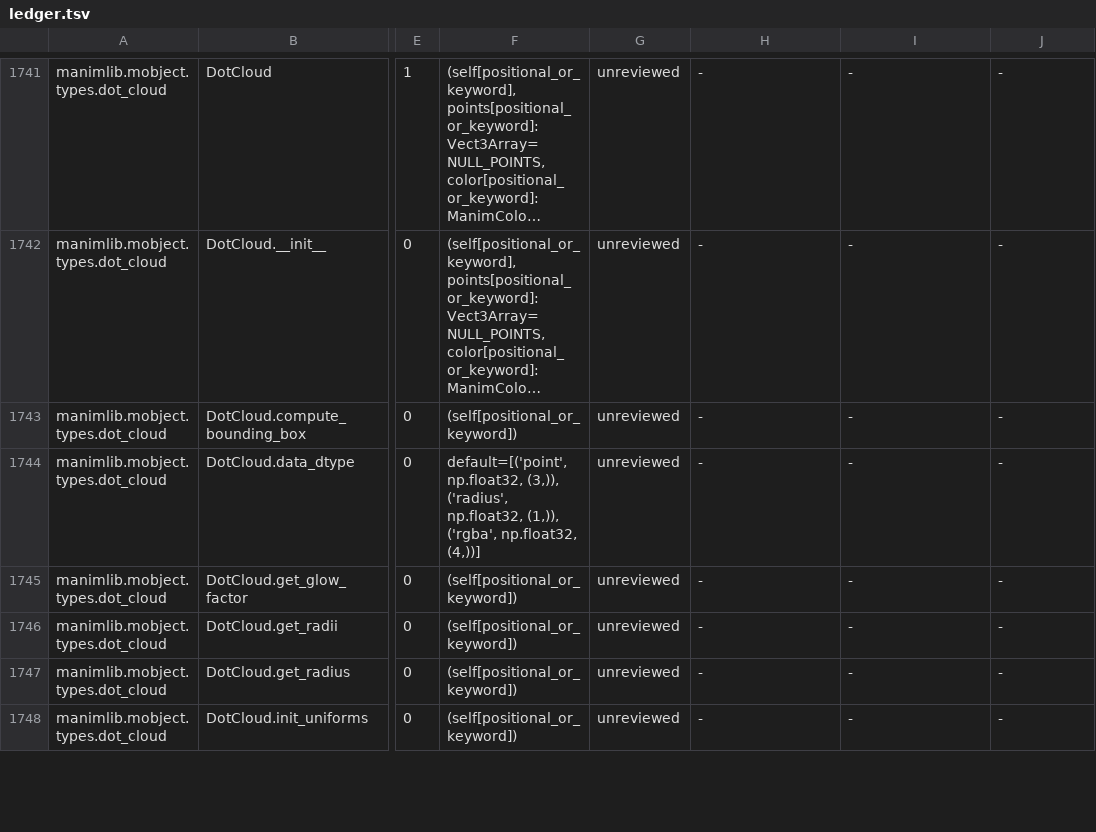
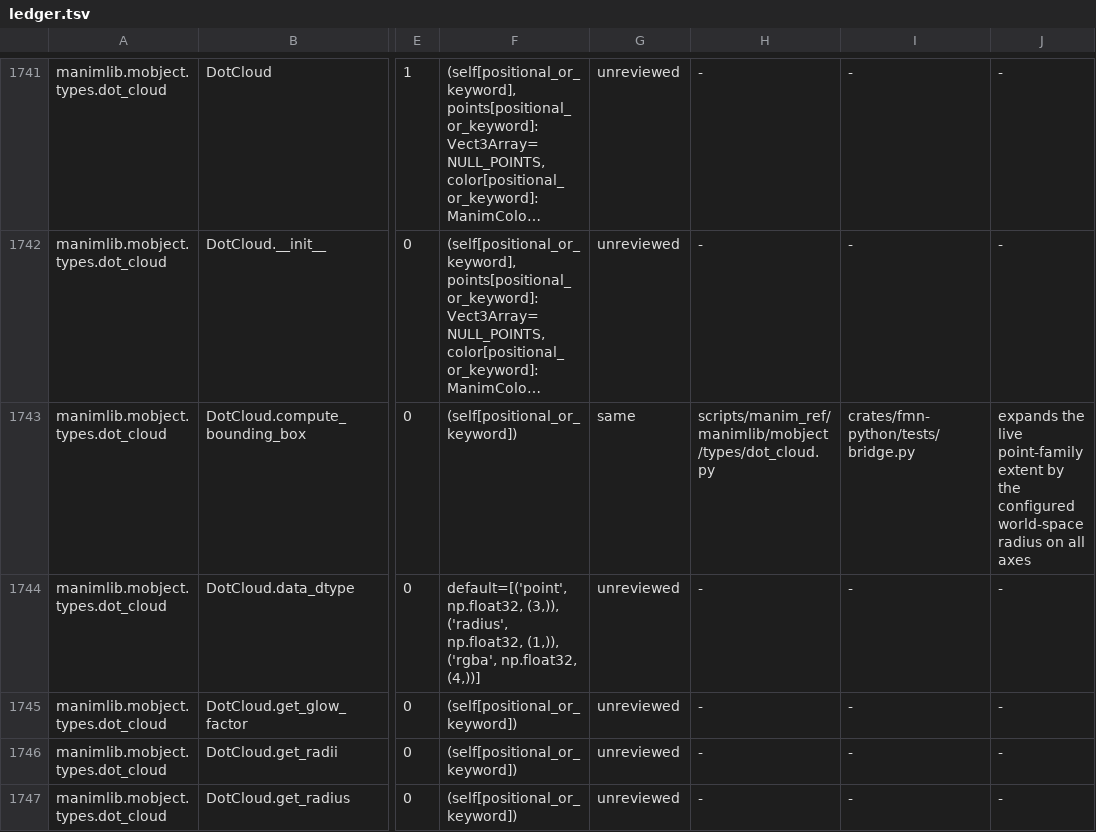
Before and after one commit to Dicklesworthstone/franken_manim, a TSV file: docs/api/ledger.tsv, drawn as a sheet; only a part is shown, gaps mark what is left out; the shorter side is filled out with more unchanged rows; long unchanged cells end in …; the diff covers the shown part only; the diff names each change by its address in the sheet, - before the commit and + after, or states it on an @@ line.

```diff
--- a/docs/api/ledger.tsv
+++ b/docs/api/ledger.tsv
-G1743: unreviewed
+G1743: same
-H1743: -
+H1743: scripts/manim_ref/manimlib/mobject/types/dot_cloud.py
-I1743: -
+I1743: crates/fmn-python/tests/bridge.py
-J1743: -
+J1743: expands the live point-family extent by the configured world-space radius on all axes
```
Also changed, not shown: 40 edited cells elsewhere in this file, API_OVERLAY.tsv, 2 other files.
